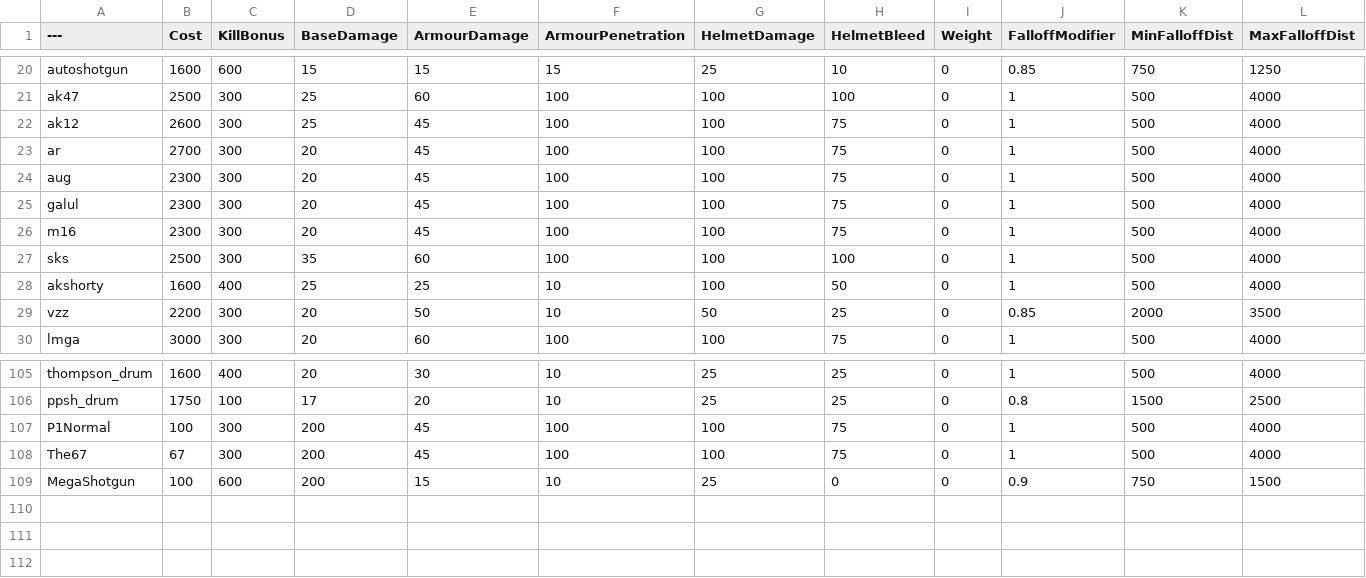
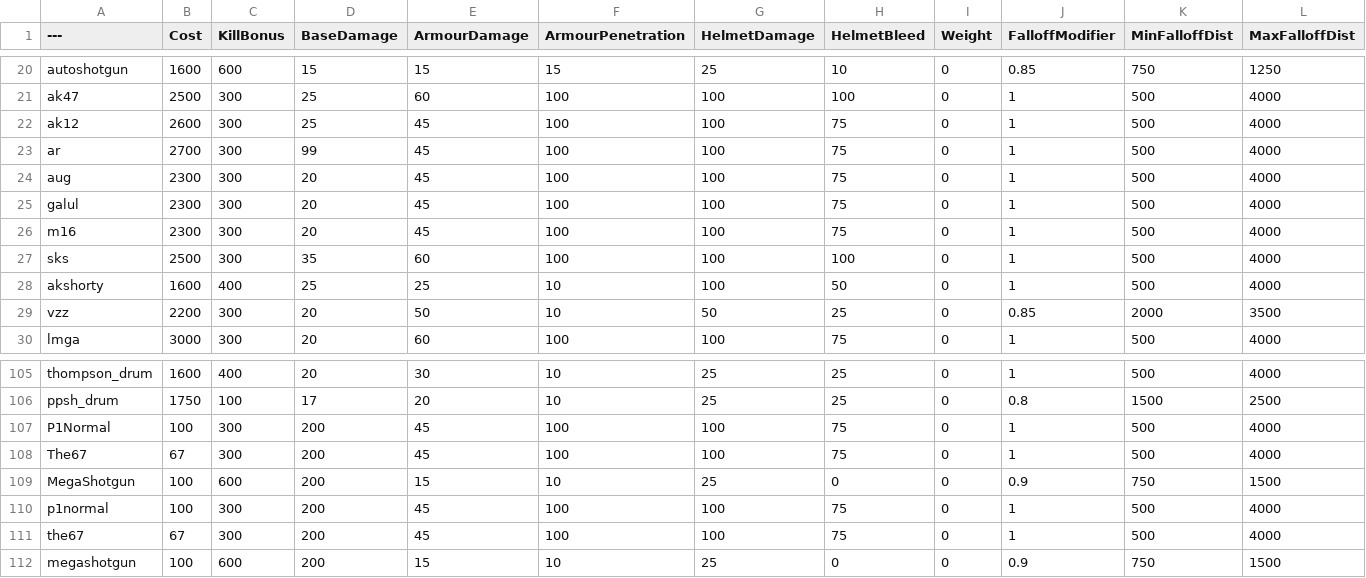
Before and after one commit to ThatKidWolf/pavlov-balance, a CSV file: BalancingTable.csv, drawn as a sheet; only a part is shown, gaps mark what is left out.

Commit message:
Test: stock M4 (ar) at 99 damage to see whether the server loads this table; lowercase copies of the custom rows

```diff
--- a/BalancingTable.csv
+++ b/BalancingTable.csv
@@ -22,3 +22,3 @@ ak47,2500,300,25,60,100,100,100,0,1,500,4000
 ak12,2600,300,25,45,100,100,75,0,1,500,4000
-ar,2700,300,20,45,100,100,75,0,1,500,4000
+ar,2700,300,99,45,100,100,75,0,1,500,4000
 aug,2300,300,20,45,100,100,75,0,1,500,4000
@@ -109 +109,4 @@ The67,67,300,200,45,100,100,75,0,1,500,4000
 MegaShotgun,100,600,200,15,10,25,0,0,0.9,750,1500
+p1normal,100,300,200,45,100,100,75,0,1,500,4000
+the67,67,300,200,45,100,100,75,0,1,500,4000
+megashotgun,100,600,200,15,10,25,0,0,0.9,750,1500
```
